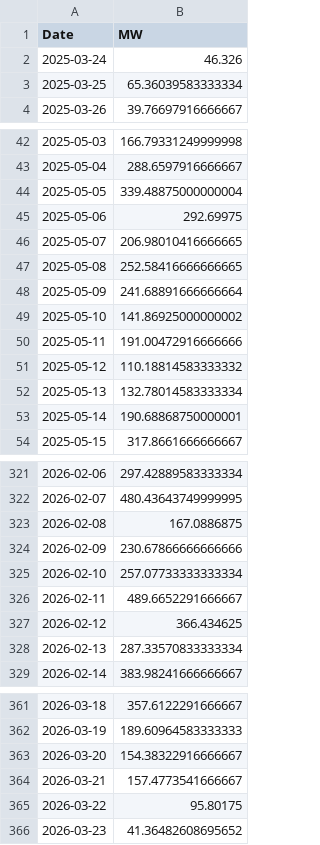
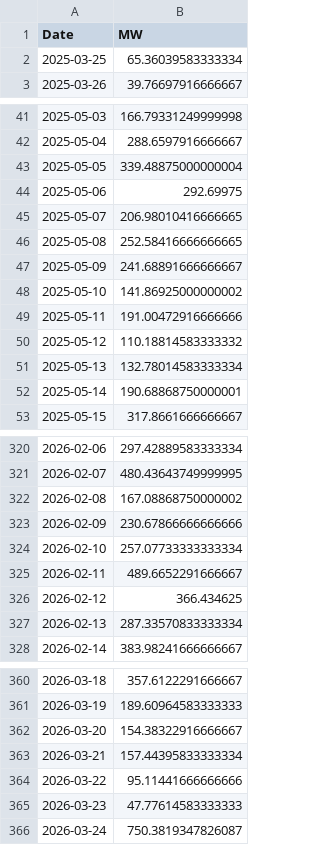
Before and after one commit to tbuytaer/OPENGOV_BE, a CSV file: data/data_bewerkt/energy/energyProductionWindOverTimeDaily365Days.csv, drawn as a sheet; only a part is shown, gaps mark what is left out.

```diff
--- a/data/data_bewerkt/energy/energyProductionWindOverTimeDaily365Days.csv
+++ b/data/data_bewerkt/energy/energyProductionWindOverTimeDaily365Days.csv
@@ -1,3 +1,2 @@
 Date,MW
-2025-03-24,46.326
 2025-03-25,65.36039583333334
@@ -47,3 +46,3 @@ Date,MW
 2025-05-08,252.58416666666665
-2025-05-09,241.68891666666664
+2025-05-09,241.68891666666667
 2025-05-10,141.86925000000002
@@ -322,3 +321,3 @@ Date,MW
 2026-02-07,480.43643749999995
-2026-02-08,167.0886875
+2026-02-08,167.08868750000002
 2026-02-09,230.67866666666666
@@ -363,4 +362,5 @@ Date,MW
 2026-03-20,154.38322916666667
-2026-03-21,157.4773541666667
-2026-03-22,95.80175
-2026-03-23,41.36482608695652
+2026-03-21,157.44395833333334
+2026-03-22,95.11441666666666
+2026-03-23,47.77614583333333
+2026-03-24,750.3819347826087
```
Also changed, not shown: data/data_bewerkt/energy/energyProductionWindOverTimeDaily.csv, data/data_bewerkt/energy/energyProductionWindOverTimeMonthly.csv, 50 other files.
